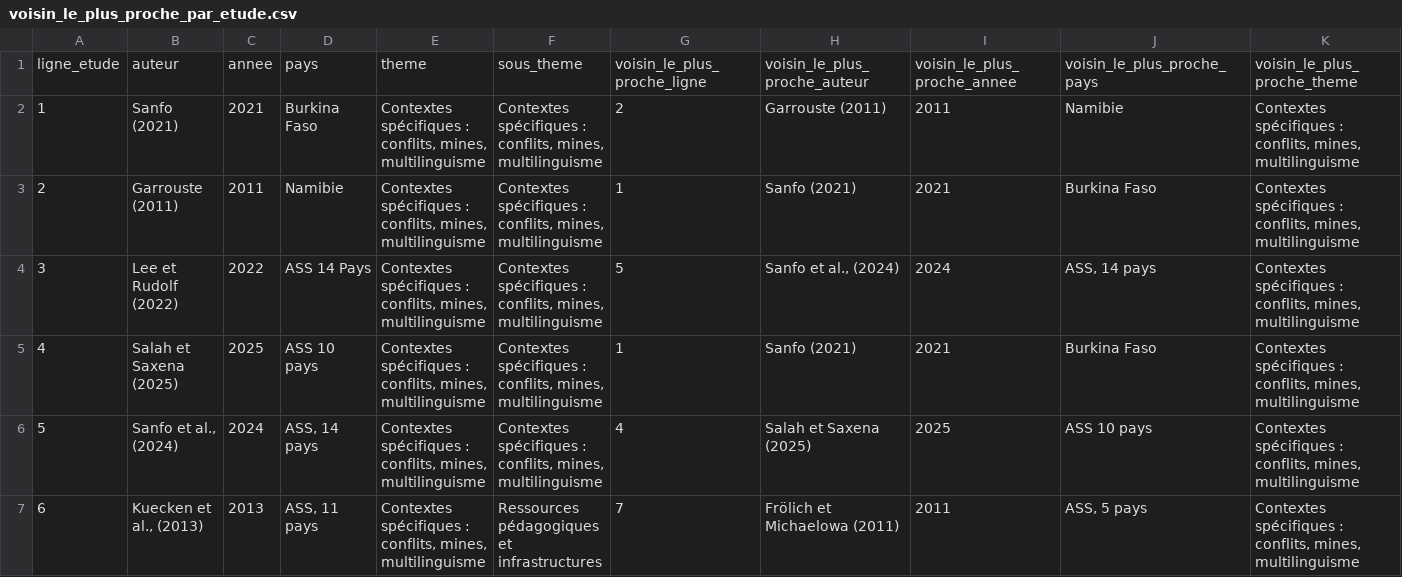
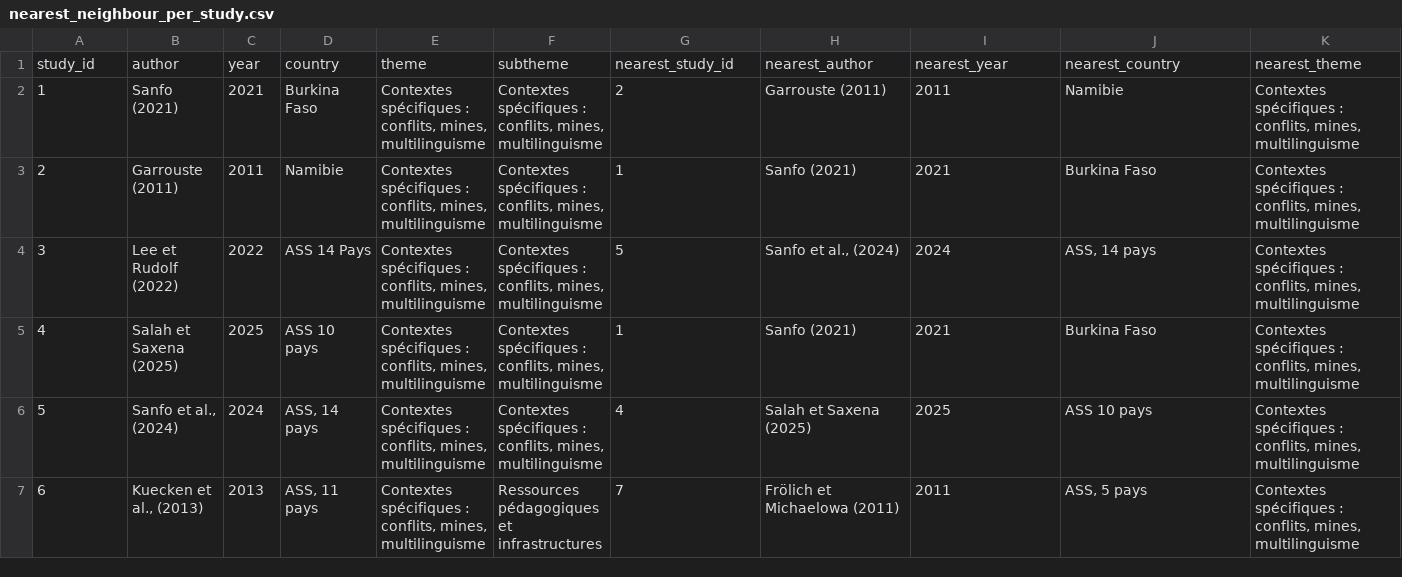
Before and after one commit to regent-ndongmo/Etude_de_Similarite, a CSV file: sortie_analyse/result/nearest_neighbour_per_study.csv (was sortie_analyse/result/voisin_le_plus_proche_par_etude.csv), drawn as a sheet; only a part is shown; removed rows and columns are numbered as before the commit, all else as after; rows hold the shown columns only; the diff names each change by its address in the sheet, - before the commit and + after, or states it on an @@ line.

```diff
--- a/sortie_analyse/result/voisin_le_plus_proche_par_etude.csv
+++ b/sortie_analyse/result/nearest_neighbour_per_study.csv
-row 1: ligne_etude | auteur | annee | pays | theme | sous_theme | voisin_le_plus_proche_ligne | voisin_le_plus_proche_auteur | voisin_le_plus_proche_annee | voisin_le_plus_proche_pays | voisin_le_plus_proche_theme
+row 1: study_id | author | year | country | theme | subtheme | nearest_study_id | nearest_author | nearest_year | nearest_country | nearest_theme
```
Also changed, not shown: sortie_analyse/result/top_25_similar_pairs.csv, 26 other files.
